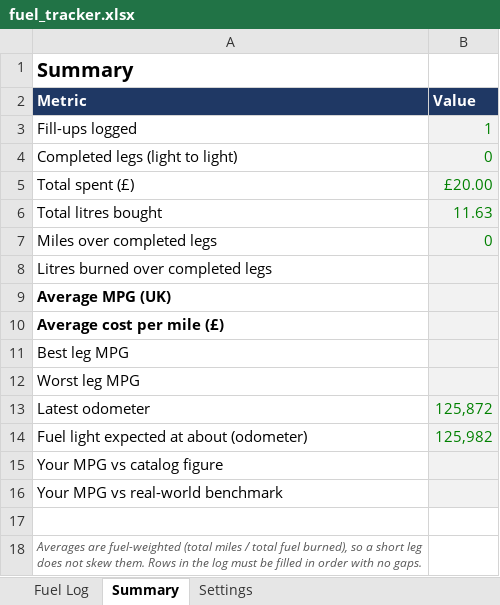
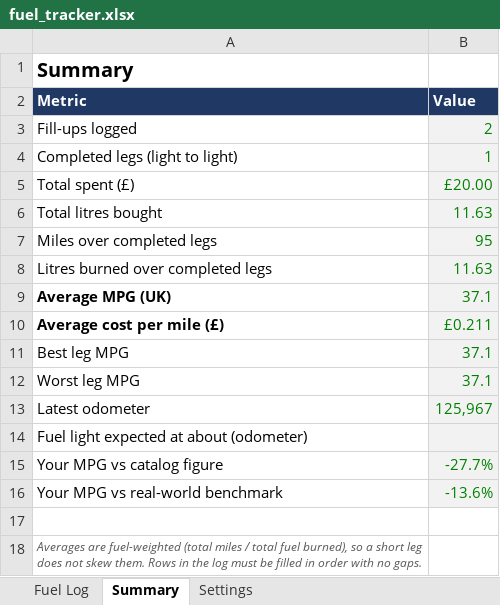
Before and after one commit to muhammadhassant/Highviewtutrepo1, an Excel workbook: fuel-tracker/fuel_tracker.xlsx, sheet Summary, drawn as a sheet; values as stored, in another font and other column widths than the file's, no borders; the diff names each change by its address in the sheet, - before the commit and + after, or states it on an @@ line.

```diff
--- a/fuel-tracker/fuel_tracker.xlsx (sheet Summary)
+++ b/fuel-tracker/fuel_tracker.xlsx (sheet Summary)
-B3 (Value): 1
+B3 (Value): 2
-B4 (Value): 0
+B4 (Value): 1
-B7 (Value): 0
+B7 (Value): 95
-B8 (Value): (empty)
+B8 (Value): 11.63
-B9 (Value): (empty)
+B9 (Value): 37.1
-B10 (Value): (empty)
+B10 (Value): £0.211
-B11:B12 (Value): (empty)
+B11:B12 (Value): 37.1
-B13 (Value): 125,872
+B13 (Value): 125,967
-B14 (Value): 125,982
+B14 (Value): (empty)
-B15 (Value): (empty)
+B15 (Value): -27.7%
-B16 (Value): (empty)
+B16 (Value): -13.6%
```
Also changed, not shown: sheet Fuel Log, sheet Settings, 1 other file.
